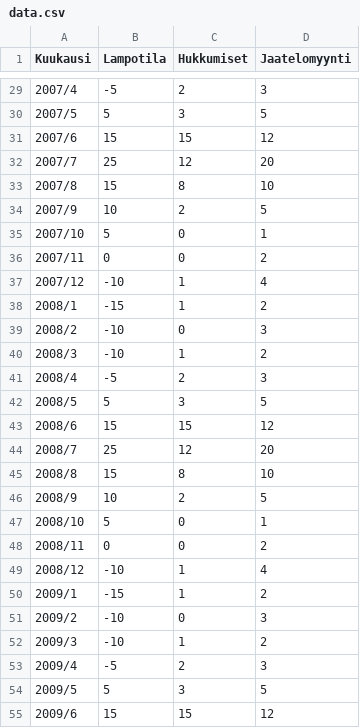
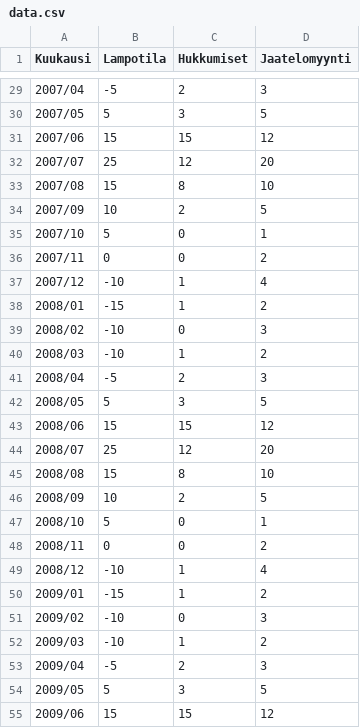
Before and after one commit to CSC-IT-Center-for-Science/kajaani-science-days-workshop, a CSV file: data.csv, drawn as a sheet; only a part is shown, gaps mark what is left out; the diff covers the shown part only.

```diff
--- a/data.csv
+++ b/data.csv
@@ -29,7 +29,7 @@ Kuukausi;Lampotila;Hukkumiset;Jaatelomyynti
-2007/4;-5;2;3
-2007/5;5;3;5
-2007/6;15;15;12
-2007/7;25;12;20
-2007/8;15;8;10
-2007/9;10;2;5
+2007/04;-5;2;3
+2007/05;5;3;5
+2007/06;15;15;12
+2007/07;25;12;20
+2007/08;15;8;10
+2007/09;10;2;5
 2007/10;5;0;1
@@ -37,11 +37,11 @@ Kuukausi;Lampotila;Hukkumiset;Jaatelomyynti
 2007/12;-10;1;4
-2008/1;-15;1;2
-2008/2;-10;0;3
-2008/3;-10;1;2
-2008/4;-5;2;3
-2008/5;5;3;5
-2008/6;15;15;12
-2008/7;25;12;20
-2008/8;15;8;10
-2008/9;10;2;5
+2008/01;-15;1;2
+2008/02;-10;0;3
+2008/03;-10;1;2
+2008/04;-5;2;3
+2008/05;5;3;5
+2008/06;15;15;12
+2008/07;25;12;20
+2008/08;15;8;10
+2008/09;10;2;5
 2008/10;5;0;1
@@ -49,7 +49,7 @@ Kuukausi;Lampotila;Hukkumiset;Jaatelomyynti
 2008/12;-10;1;4
-2009/1;-15;1;2
-2009/2;-10;0;3
-2009/3;-10;1;2
-2009/4;-5;2;3
-2009/5;5;3;5
-2009/6;15;15;12
+2009/01;-15;1;2
+2009/02;-10;0;3
+2009/03;-10;1;2
+2009/04;-5;2;3
+2009/05;5;3;5
+2009/06;15;15;12
```
Also changed, not shown: 69 edited cells elsewhere in this file.
